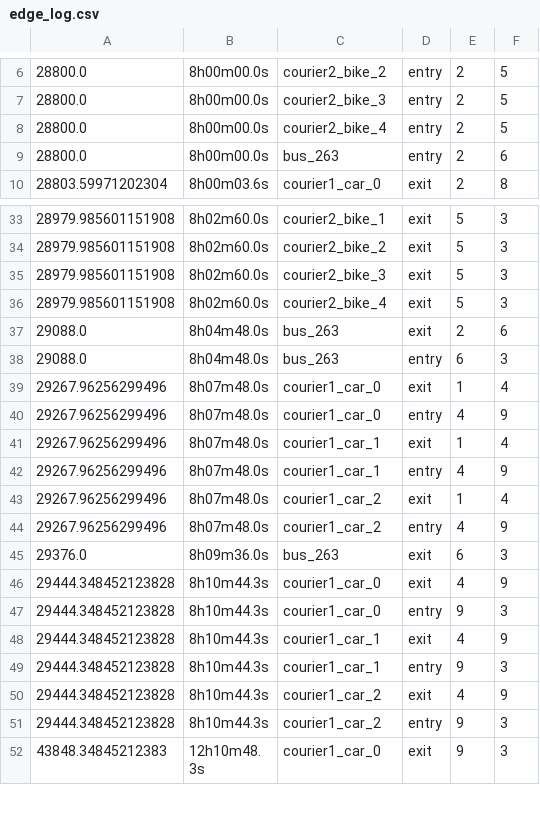
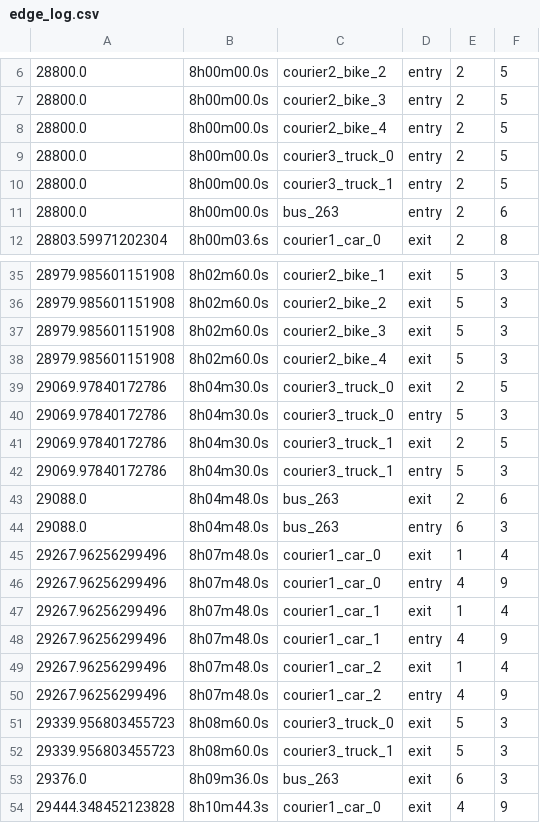
Before and after one commit to benjamin-alvial/transport-agents-simulator, a CSV file: examples/full_example/output/edge_log.csv, drawn as a sheet; only a part is shown, gaps mark what is left out; the shorter side is filled out with more unchanged rows; the diff names each change by its address in the sheet, - before the commit and + after, or states it on an @@ line.

```diff
--- a/examples/full_example/output/edge_log.csv
+++ b/examples/full_example/output/edge_log.csv
+row 9: 28800.0 | 8h00m00.0s | courier3_truck_0 | entry | 2 | 5
+row 10: 28800.0 | 8h00m00.0s | courier3_truck_1 | entry | 2 | 5
+row 39: 29069.97840172786 | 8h04m30.0s | courier3_truck_0 | exit | 2 | 5
+row 40: 29069.97840172786 | 8h04m30.0s | courier3_truck_0 | entry | 5 | 3
+row 41: 29069.97840172786 | 8h04m30.0s | courier3_truck_1 | exit | 2 | 5
+row 42: 29069.97840172786 | 8h04m30.0s | courier3_truck_1 | entry | 5 | 3
+row 51: 29339.956803455723 | 8h08m60.0s | courier3_truck_0 | exit | 5 | 3
+row 52: 29339.956803455723 | 8h08m60.0s | courier3_truck_1 | exit | 5 | 3
```
Also changed, not shown: examples/full_example/output/event_log.csv, examples/full_example/output/metrics_per_courier.csv, 5 other files.
